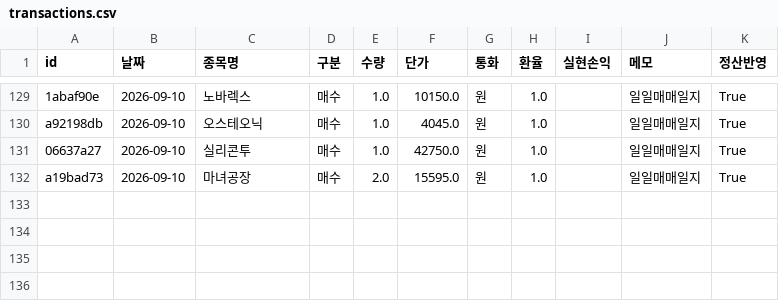
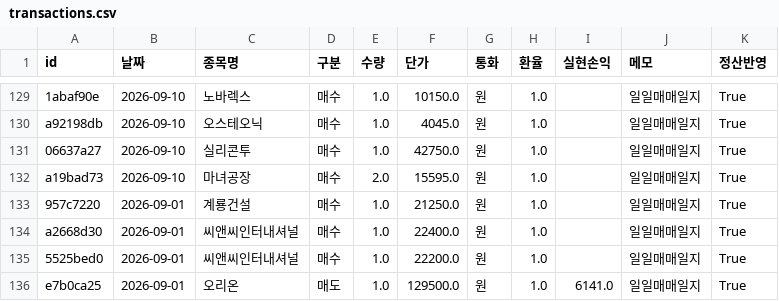
Before and after one commit to frel7022-png/Ochestration, a CSV file: transactions.csv, drawn as a sheet; only a part is shown, gaps mark what is left out; the diff names each change by its address in the sheet, - before the commit and + after, or states it on an @@ line.

```diff
--- a/transactions.csv
+++ b/transactions.csv
+row 133: 957c7220 | 2026-09-01 | 계룡건설 | 매수 | 1.0 | 21250.0 | 원 | 1.0 |  | 일일매매일지 | True
+row 134: a2668d30 | 2026-09-01 | 씨앤씨인터내셔널 | 매수 | 1.0 | 22400.0 | 원 | 1.0 |  | 일일매매일지 | True
+row 135: 5525bed0 | 2026-09-01 | 씨앤씨인터내셔널 | 매수 | 1.0 | 22200.0 | 원 | 1.0 |  | 일일매매일지 | True
+row 136: e7b0ca25 | 2026-09-01 | 오리온 | 매도 | 1.0 | 129500.0 | 원 | 1.0 | 6141.0 | 일일매매일지 | True
```
Also changed, not shown: asset_history.csv, dom_asset_history.csv, 3 other files.
